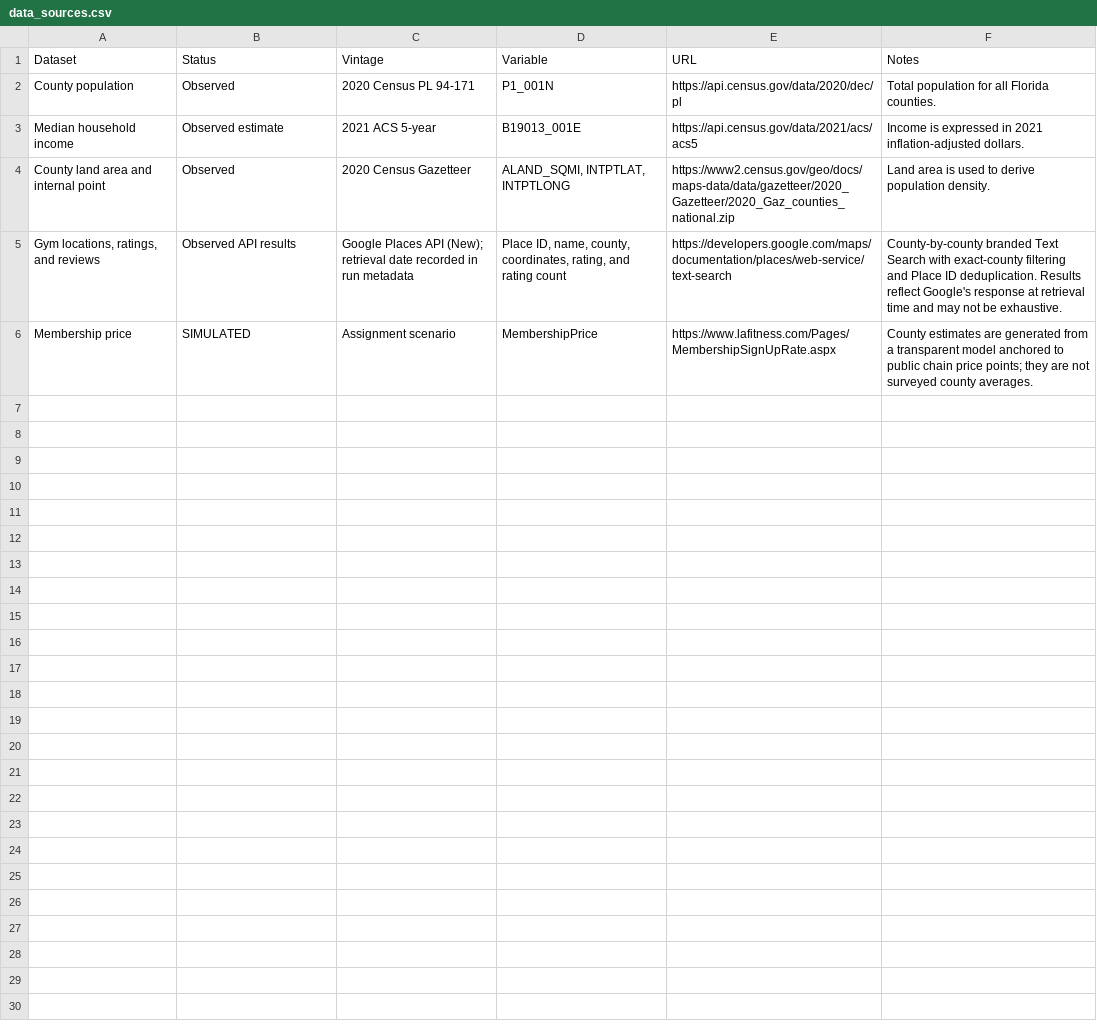
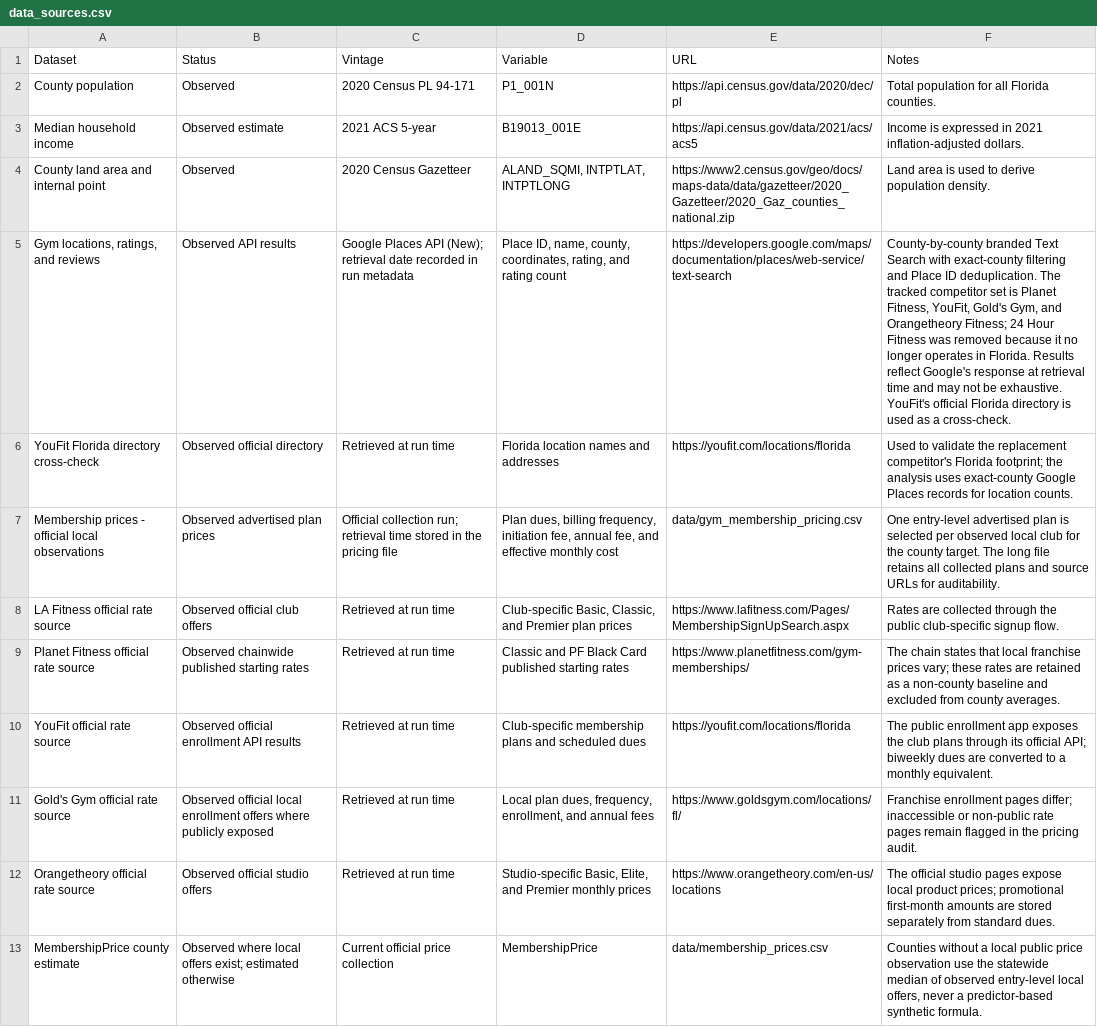
Before and after one commit to c85/ISM6642, a CSV file: HW Week 1 and 2/data/data_sources.csv, drawn as a sheet; removed rows and columns are numbered as before the commit, all else as after; the diff names each change by its address in the sheet, - before the commit and + after, or states it on an @@ line.

```diff
--- a/HW Week 1 and 2/data/data_sources.csv
+++ b/HW Week 1 and 2/data/data_sources.csv
-F5 (Notes): …ID deduplication. Results reflect Google's response at retrieval time and may not be exhaustive.
+F5 (Notes): …ID deduplication. The tracked competitor set is Planet Fitness, YouFit, Gold's Gym, and Orangetheory Fitness; 24 Hour Fitness was removed because it no longer operates in Florida. Results reflect Google's response at retrieval time and may not be exhaustive. YouFit's official Florida directory is used as a cross-check.
-row 6: Membership price | SIMULATED | Assignment scenario | MembershipPrice | https://www.lafitness.com/Pages/MembershipSignUpRate.aspx | County estimates are generated from a transparent model anchored to public chain price points; they are not surveyed county averages.
+row 6: YouFit Florida directory cross-check | Observed official directory | Retrieved at run time | Florida location names and addresses | https://youfit.com/locations/florida | Used to validate the replacement competitor's Florida footprint; the analysis uses exact-county Google Places records for location counts.
+row 7: Membership prices - official local observations | Observed advertised plan prices | Official collection run; retrieval time stored in the pricing file | Plan dues, billing frequency, initiation fee, annual fee, and effective monthly cost | data/gym_membership_pricing.csv | One entry-level advertised plan is selected per observed local club for the county target. The long file retains all collected plans and source URLs for auditability.
+row 8: LA Fitness official rate source | Observed official club offers | Retrieved at run time | Club-specific Basic, Classic, and Premier plan prices | https://www.lafitness.com/Pages/MembershipSignUpSearch.aspx | Rates are collected through the public club-specific signup flow.
+row 9: Planet Fitness official rate source | Observed chainwide published starting rates | Retrieved at run time | Classic and PF Black Card published starting rates | https://www.planetfitness.com/gym-memberships/ | The chain states that local franchise prices vary; these rates are retained as a non-county baseline and excluded from county averages.
+row 10: YouFit official rate source | Observed official enrollment API results | Retrieved at run time | Club-specific membership plans and scheduled dues | https://youfit.com/locations/florida | The public enrollment app exposes the club plans through its official API; biweekly dues are converted to a monthly equivalent.
+row 11: Gold's Gym official rate source | Observed official local enrollment offers where publicly exposed | Retrieved at run time | Local plan dues, frequency, enrollment, and annual fees | https://www.goldsgym.com/locations/fl/ | Franchise enrollment pages differ; inaccessible or non-public rate pages remain flagged in the pricing audit.
+row 12: Orangetheory official rate source | Observed official studio offers | Retrieved at run time | Studio-specific Basic, Elite, and Premier monthly prices | https://www.orangetheory.com/en-us/locations | The official studio pages expose local product prices; promotional first-month amounts are stored separately from standard dues.
+row 13: MembershipPrice county estimate | Observed where local offers exist; estimated otherwise | Current official price collection | MembershipPrice | data/membership_prices.csv | Counties without a local public price observation use the statewide median of observed entry-level local offers, never a predictor-based synthetic formula.
```
Also changed, not shown: HW Week 1 and 2/data/gym_locations.csv, HW Week 1 and 2/outputs/data_quality_checks.csv, 43 other files.
